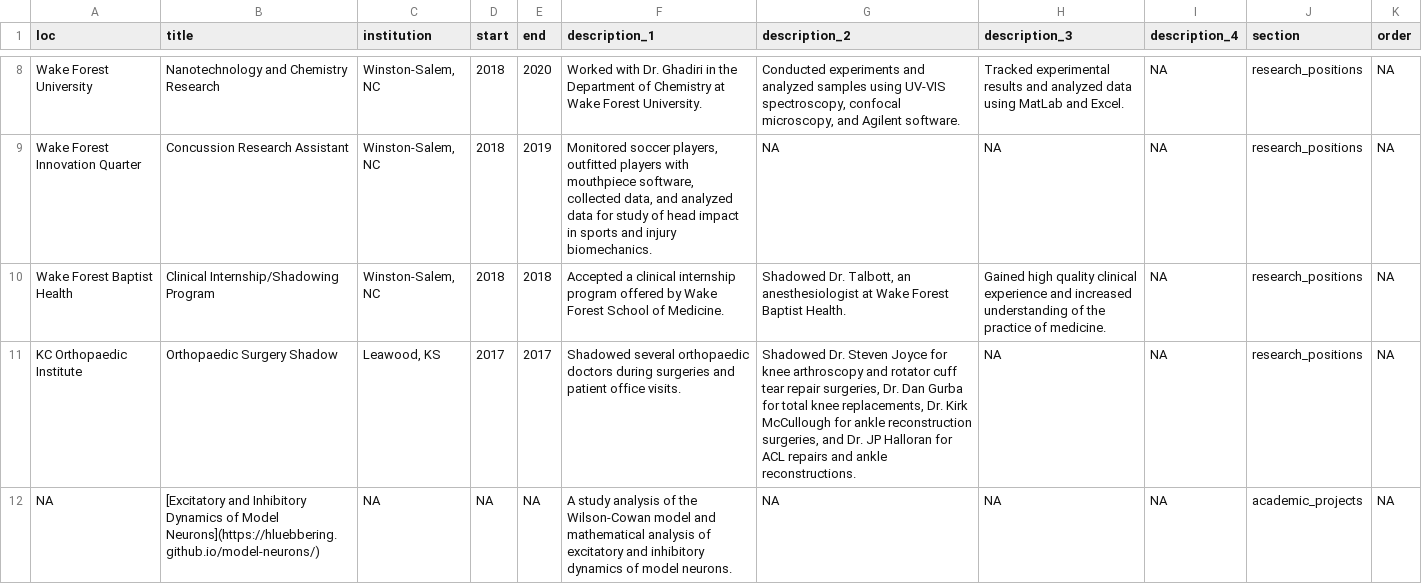
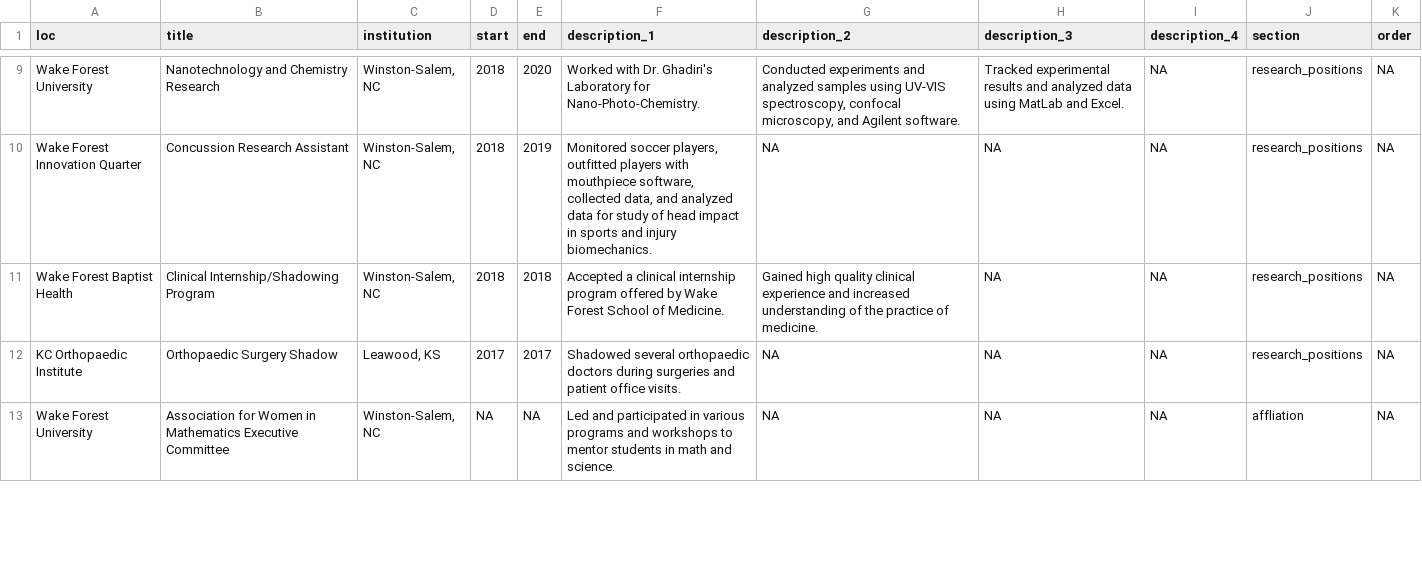
Before and after one commit to hluebbering/live-cv, a CSV file: positions.csv, drawn as a sheet; only a part is shown, gaps mark what is left out; the shorter side is filled out with more unchanged rows; removed rows and columns are numbered as before the commit, all else as after; the diff covers the shown part only; the diff names each change by its address in the sheet, - before the commit and + after, or states it on an @@ line.

```diff
--- a/positions.csv
+++ b/positions.csv
-F9 (description_1): …with Dr. Ghadiri in the Department of Chemistry at Wake Forest University.
+F9 (description_1): …with Dr. Ghadiri's Laboratory for Nano-Photo-Chemistry.
-G11 (description_2): Shadowed Dr. Talbott, an anesthesiologist at Wake Forest Baptist Health.
+G11 (description_2): Gained high quality clinical experience and increased understanding of the practice of medicine.
-H11 (description_3): Gained high quality clinical experience and increased understanding of the practice of medicine.
+H11 (description_3): NA
-G12 (description_2): Shadowed Dr. Steven Joyce for knee arthroscopy and rotator cuff tear repair surgeries, Dr. Dan Gurba for total knee replacements, Dr. Kirk McCullough for ankle reconstruction surgeries, and Dr. JP Halloran for ACL repairs and ankle reconstructions.
+G12 (description_2): NA
-row 12: NA | [Excitatory and Inhibitory Dynamics of Model Neurons](https://hluebbering.github.io/model-neurons/) | NA | NA | NA | A study analysis of the Wilson-Cowan model and mathematical analysis of excitatory and inhibitory dynamics of model neurons. | NA | NA | NA | academic_projects | NA
```
Also changed, not shown: 2 added rows, 2 removed rows and 10 edited cells elsewhere in this file, 1 other file.
